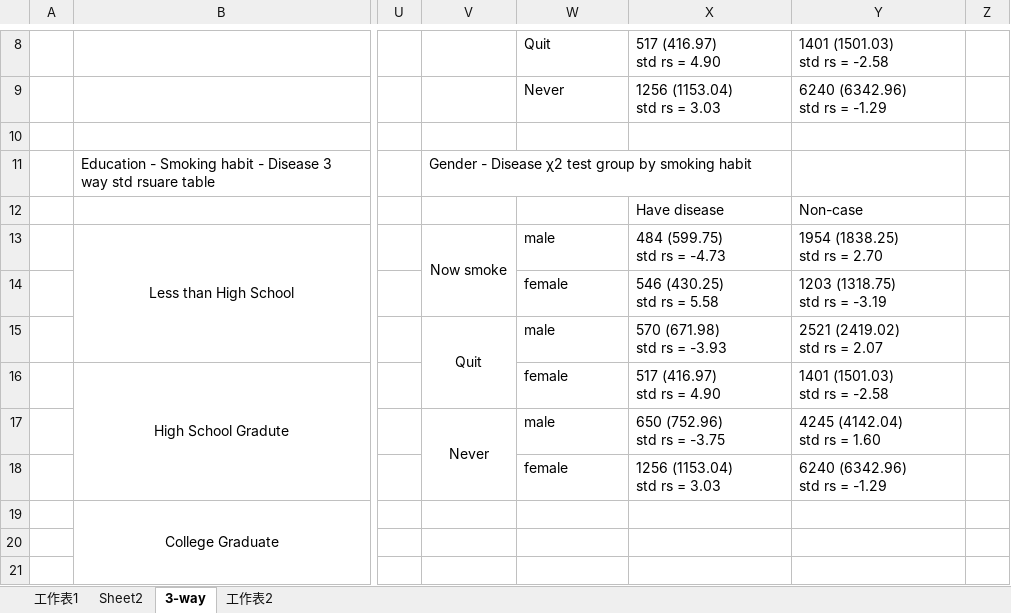
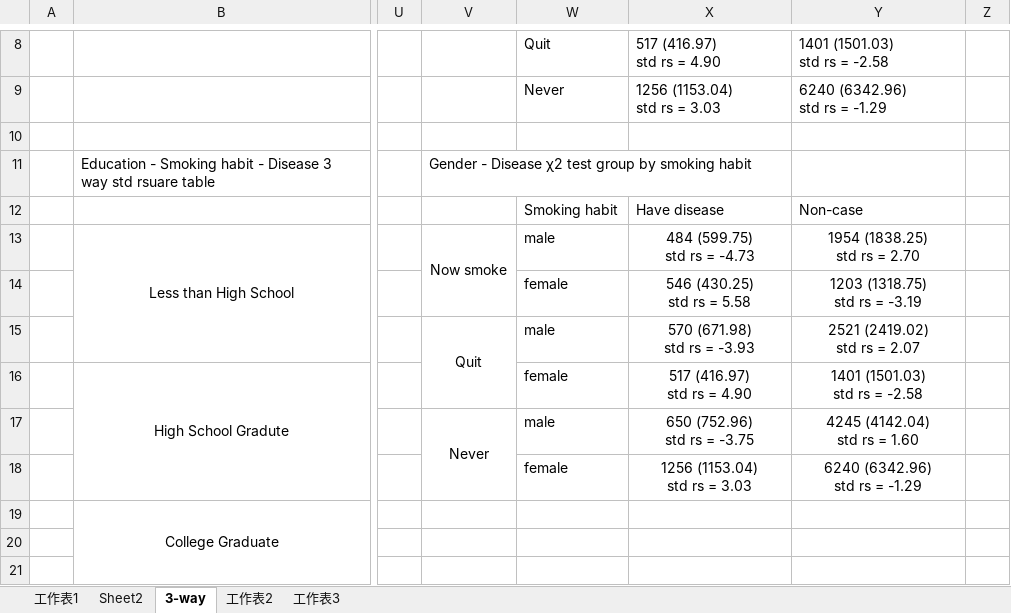
Before and after one commit to kwan0516/respiratory_project, an Excel workbook: descriptive.xlsx, sheet 3-way, drawn as a sheet; only a part is shown, gaps mark what is left out; values as stored, in another font and other column widths than the file's, no borders; the diff covers the shown part only; the diff names each change by its address in the sheet, - before the commit and + after, or states it on an @@ line.

```diff
--- a/descriptive.xlsx (sheet 3-way)
+++ b/descriptive.xlsx (sheet 3-way)
+sheet tab: 工作表3
-W12: (empty)
+W12: Smoking habit
-X13:Y18 alignment: left
+X13:Y18 alignment: center
```
Also changed, not shown: cell formats elsewhere in this sheet, sheet 工作表2, 5 other files.
